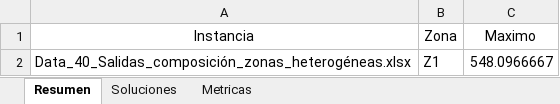
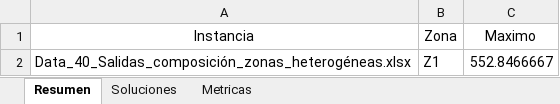
Before and after one commit to dgrisalesp/Heuristics, an Excel workbook: output/ils_Data_40_Salidas_composición_zonas_heterogéneas.xlsx, sheet Resumen, drawn as a sheet; values as stored, in another font and other column widths than the file's, no borders; the diff names each change by its address in the sheet, - before the commit and + after, or states it on an @@ line.

```diff
--- a/output/ils_Data_40_Salidas_composición_zonas_heterogéneas.xlsx (sheet Resumen)
+++ b/output/ils_Data_40_Salidas_composición_zonas_heterogéneas.xlsx (sheet Resumen)
-C2 (Maximo): 548.0966667
+C2 (Maximo): 552.8466667
```
Also changed, not shown: sheet Soluciones, sheet Metricas, output/output_Data_40_Salidas_composición_zonas_heterogéneas.xlsx, output/simmulated_annealing_output_Data_40_Salidas_composición_zonas_heterogéneas.xlsx, 6 other files.
